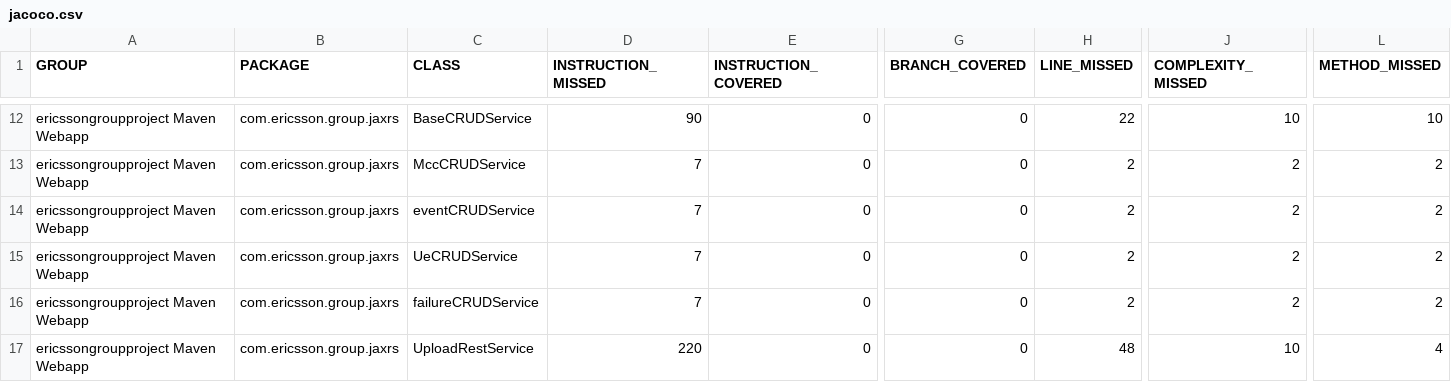
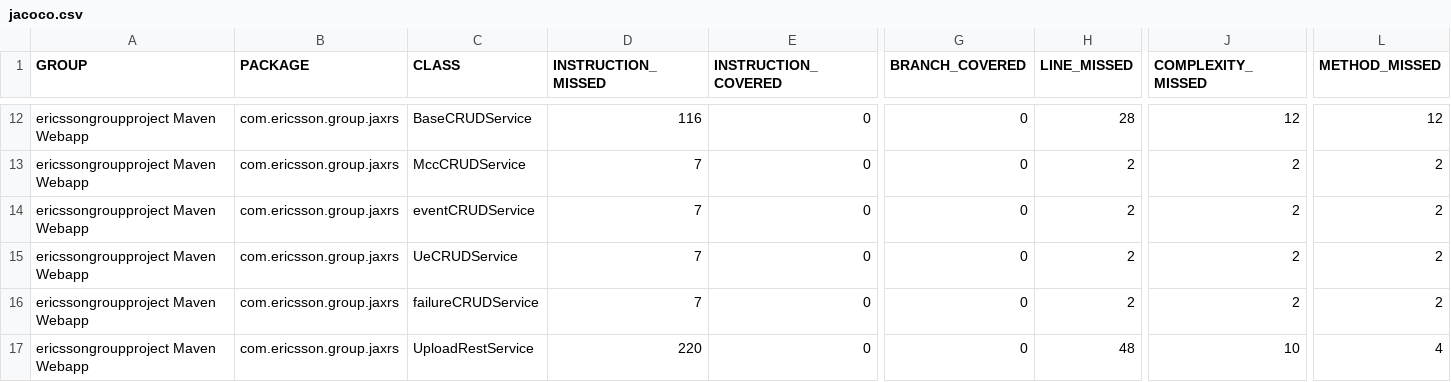
Before and after one commit to donmcca1/group-proj-repo, a CSV file: ericssongroupproject/target/site/jacoco/jacoco.csv, drawn as a sheet; only a part is shown, gaps mark what is left out; the diff covers the shown part only; the diff names each change by its address in the sheet, - before the commit and + after, or states it on an @@ line.

```diff
--- a/ericssongroupproject/target/site/jacoco/jacoco.csv
+++ b/ericssongroupproject/target/site/jacoco/jacoco.csv
-D12 (INSTRUCTION_MISSED): 90
+D12 (INSTRUCTION_MISSED): 116
-H12 (LINE_MISSED): 22
+H12 (LINE_MISSED): 28
-J12 (COMPLEXITY_MISSED): 10
+J12 (COMPLEXITY_MISSED): 12
-L12 (METHOD_MISSED): 10
+L12 (METHOD_MISSED): 12
```
Also changed, not shown: 64 edited cells elsewhere in this file, 52 other files.
